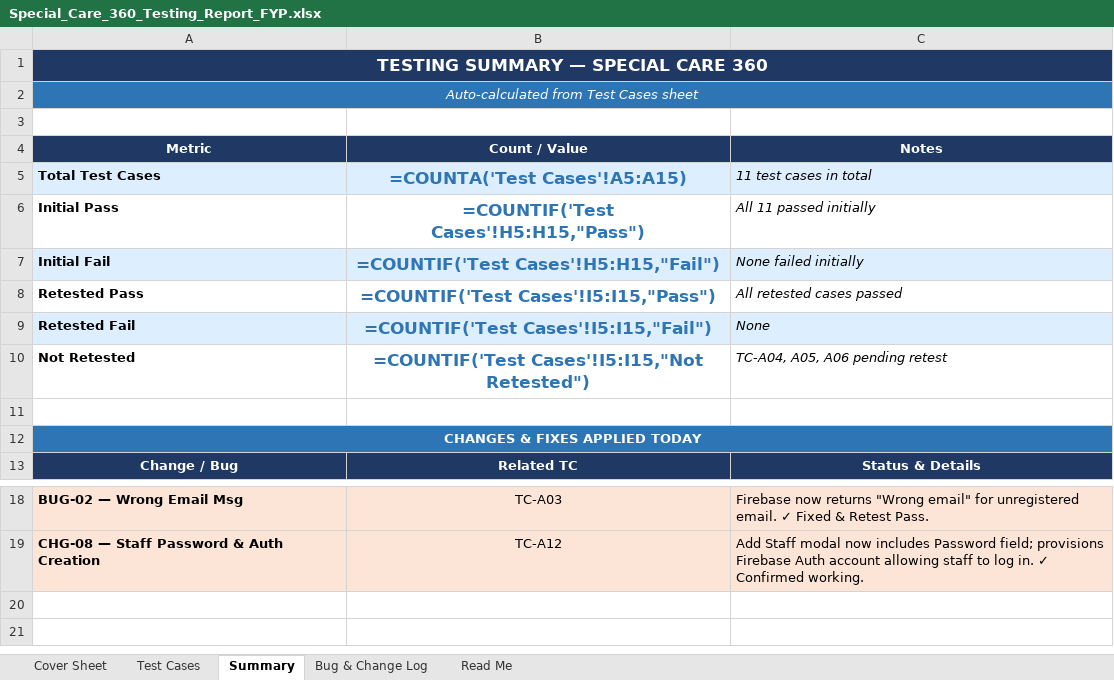
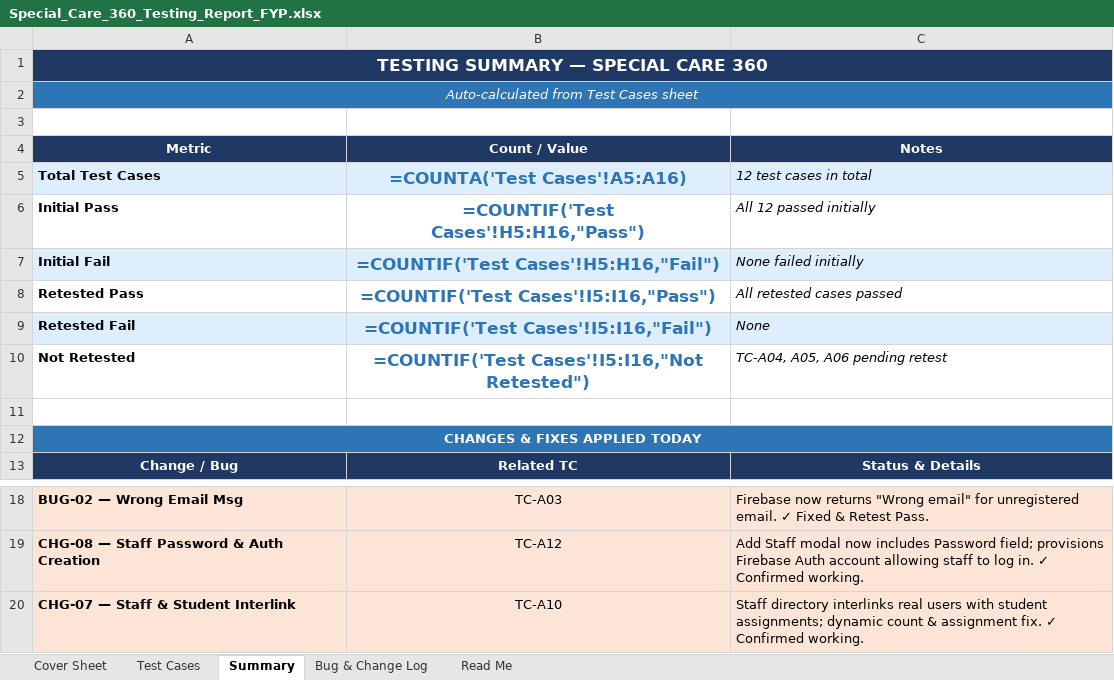
Before and after one commit to amnasajjad-786/Special-care-360, an Excel workbook: special_care_360_testing/Special_Care_360_Testing_Report_FYP.xlsx, sheet Summary, drawn as a sheet; only a part is shown, gaps mark what is left out; values as stored, in another font and other column widths than the file's, no borders; formulas without a stored value are shown as written; the diff names each change by its address in the sheet, - before the commit and + after, or states it on an @@ line.

```diff
--- a/special_care_360_testing/Special_Care_360_Testing_Report_FYP.xlsx (sheet Summary)
+++ b/special_care_360_testing/Special_Care_360_Testing_Report_FYP.xlsx (sheet Summary)
-B5 (Count / Value): =COUNTA('Test Cases'!A5:A15)
+B5 (Count / Value): =COUNTA('Test Cases'!A5:A16)
-C5 (Notes): 11 test cases in total
+C5 (Notes): 12 test cases in total
-B6 (Count / Value): =COUNTIF('Test Cases'!H5:H15,"Pass")
+B6 (Count / Value): =COUNTIF('Test Cases'!H5:H16,"Pass")
-C6 (Notes): All 11 passed initially
+C6 (Notes): All 12 passed initially
-B7 (Count / Value): =COUNTIF('Test Cases'!H5:H15,"Fail")
+B7 (Count / Value): =COUNTIF('Test Cases'!H5:H16,"Fail")
-B8 (Count / Value): =COUNTIF('Test Cases'!I5:I15,"Pass")
+B8 (Count / Value): =COUNTIF('Test Cases'!I5:I16,"Pass")
-B9 (Count / Value): =COUNTIF('Test Cases'!I5:I15,"Fail")
+B9 (Count / Value): =COUNTIF('Test Cases'!I5:I16,"Fail")
-B10 (Count / Value): =COUNTIF('Test Cases'!I5:I15,"Not Retested")
+B10 (Count / Value): =COUNTIF('Test Cases'!I5:I16,"Not Retested")
+row 20: CHG-07 — Staff & Student Interlink | TC-A10 | Staff directory interlinks real users with student assignments; dynamic count & assignment fix. ✓ Confirmed working.
```
Also changed, not shown: sheet Test Cases, sheet Bug & Change Log, special_care_360_testing/Special_Care_360_Manual_Testing_Report.xlsx.
